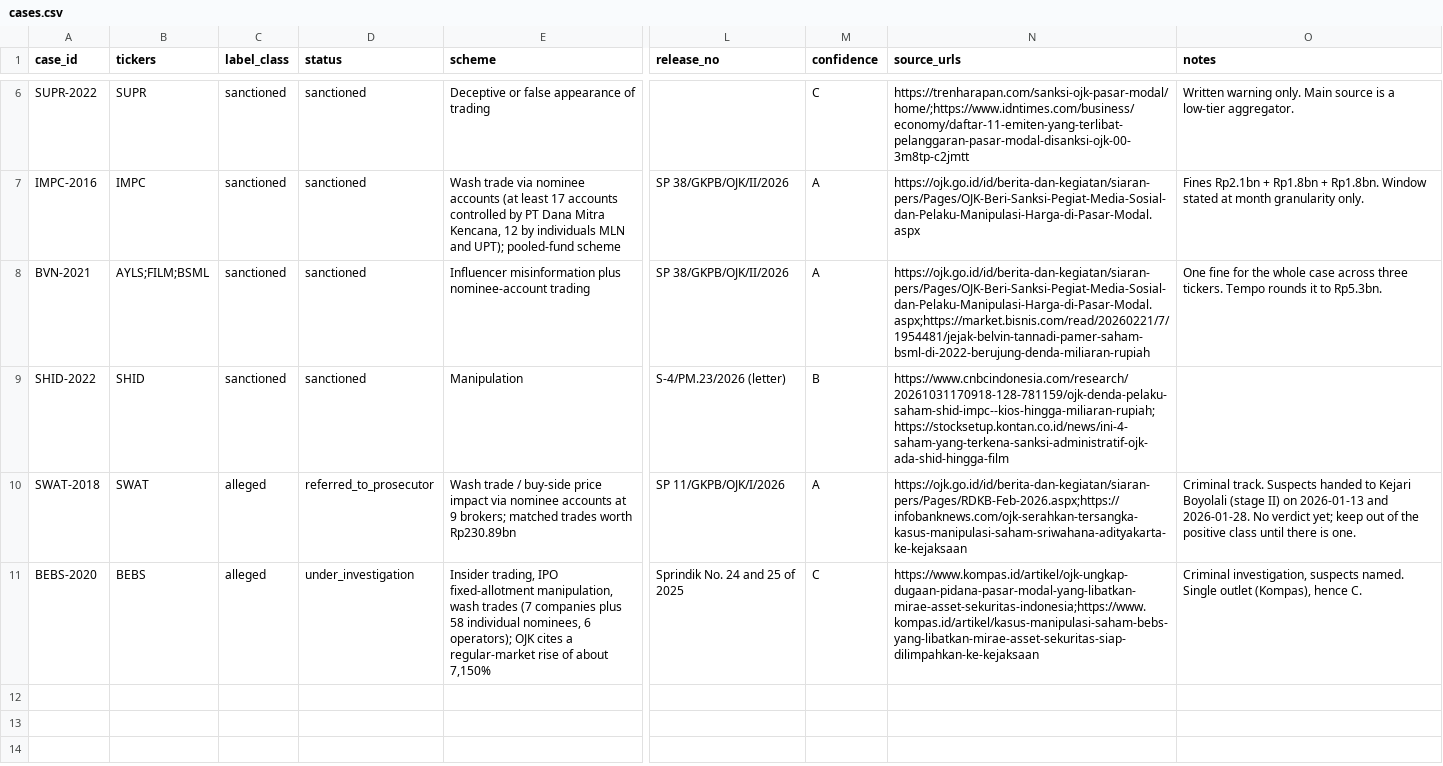
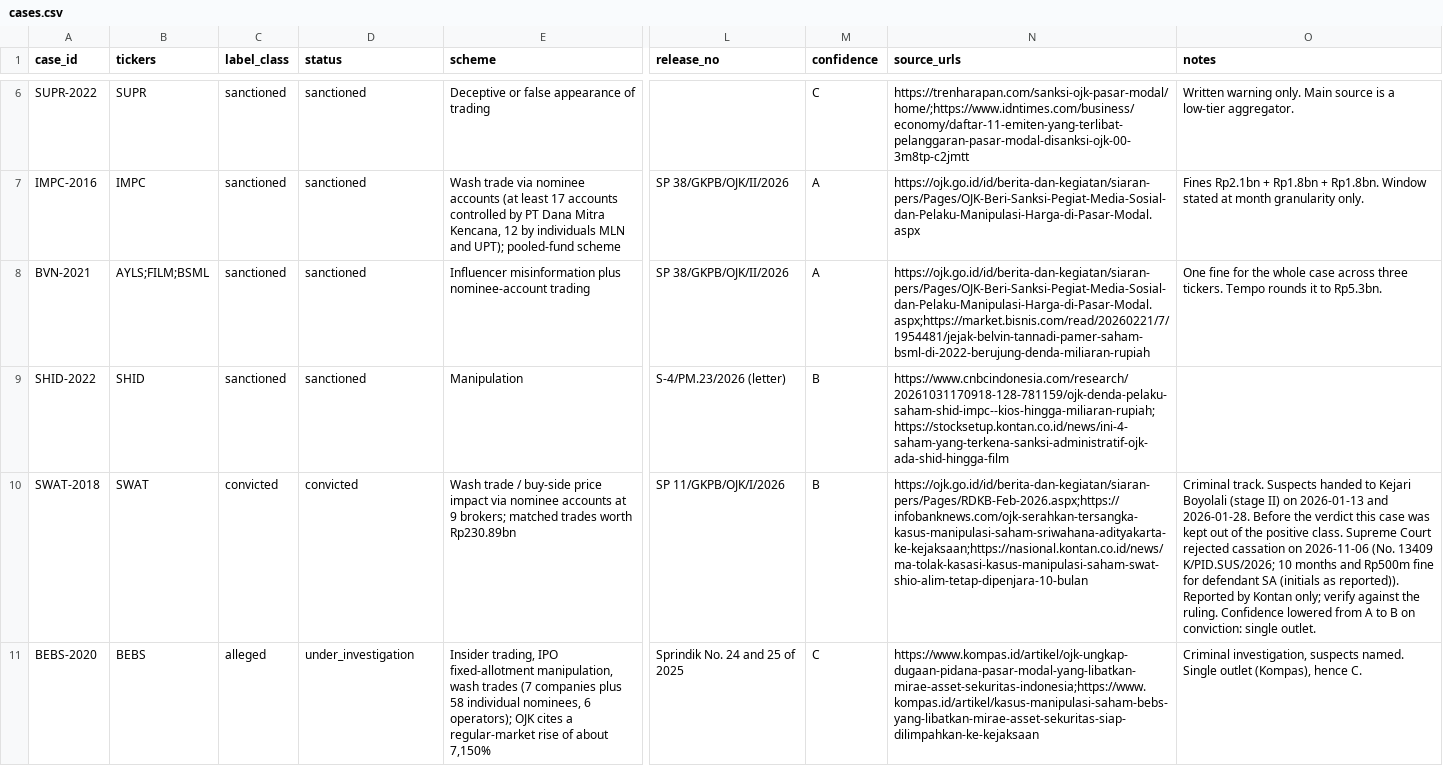
Before and after one commit to JustinTjitra/saham-gorengan, a CSV file: data/cases.csv, drawn as a sheet; only a part is shown, gaps mark what is left out; the diff covers the shown part only; the diff names each change by its address in the sheet, - before the commit and + after, or states it on an @@ line.

Commit message:
P0-06: add convicted and exchange_review label classes

```diff
--- a/data/cases.csv
+++ b/data/cases.csv
-C10 (label_class): alleged
+C10 (label_class): convicted
-D10 (status): referred_to_prosecutor
+D10 (status): convicted
-M10 (confidence): A
+M10 (confidence): B
-N10 (source_urls): https://ojk.go.id/id/berita-dan-kegiatan/siaran-pers/Pages/RDKB-Feb-2026.aspx;https://infobanknews.com/ojk-serahkan-tersangka-kasus-manipulasi-saham-sriwahana-adityakarta-ke-kejaksaan
+N10 (source_urls): https://ojk.go.id/id/berita-dan-kegiatan/siaran-pers/Pages/RDKB-Feb-2026.aspx;https://infobanknews.com/ojk-serahkan-tersangka-kasus-manipulasi-saham-sriwahana-adityakarta-ke-kejaksaan;https://nasional.kontan.co.id/news/ma-tolak-kasasi-kasus-manipulasi-saham-swat-shio-alim-tetap-dipenjara-10-bulan
-O10 (notes): …and 2026-01-28. No verdict yet; keep out of the positive class until there is one.
+O10 (notes): …and 2026-01-28. Before the verdict this case was kept out of the positive class. Supreme Court rejected cassation on 2026-11-06 (No. 13409 K/PID.SUS/2026; 10 months and Rp500m fine for defendant SA (initials as reported)). Reported by Kontan only; verify against the ruling. Confidence lowered from A to B on conviction: single outlet.
```
Also changed, not shown: 3 added rows elsewhere in this file, data/windows.csv, 7 other files.
